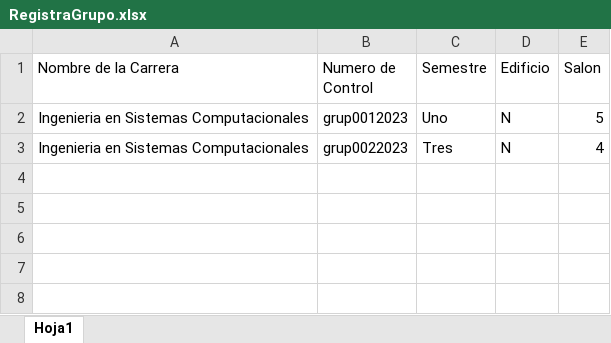
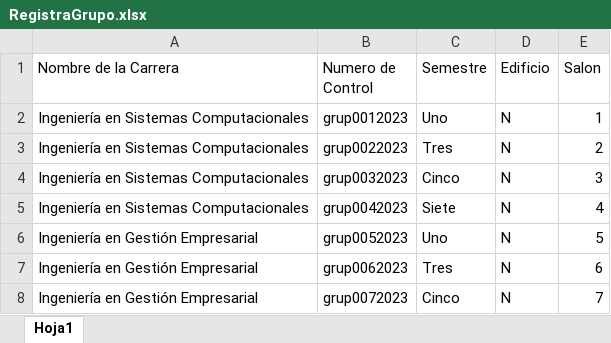
Before and after one commit to DiegoArte/residencia-y-tutorias, an Excel workbook: EXELS/RegistraGrupo.xlsx, sheet Hoja1, drawn as a sheet; values as stored, in another font and other column widths than the file's, no borders; the diff names each change by its address in the sheet, - before the commit and + after, or states it on an @@ line.

```diff
--- a/EXELS/RegistraGrupo.xlsx (sheet Hoja1)
+++ b/EXELS/RegistraGrupo.xlsx (sheet Hoja1)
-A2:A3 (Nombre de la Carrera): Ingenieria en Sistemas Computacionales
+A2:A3 (Nombre de la Carrera): Ingeniería en Sistemas Computacionales
-E2 (Salon): 5
+E2 (Salon): 1
-E3 (Salon): 4
+E3 (Salon): 2
+row 4: Ingeniería en Sistemas Computacionales | grup0032023 | Cinco | N | 3
+row 5: Ingeniería en Sistemas Computacionales | grup0042023 | Siete | N | 4
+row 6: Ingeniería en Gestión Empresarial | grup0052023 | Uno | N | 5
+row 7: Ingeniería en Gestión Empresarial | grup0062023 | Tres | N | 6
+row 8: Ingeniería en Gestión Empresarial | grup0072023 | Cinco | N | 7
```
Also changed, not shown: EXELS/RegistraCarrera.xlsx, EXELS/RegistraDOC.xlsx, 1 other file.
